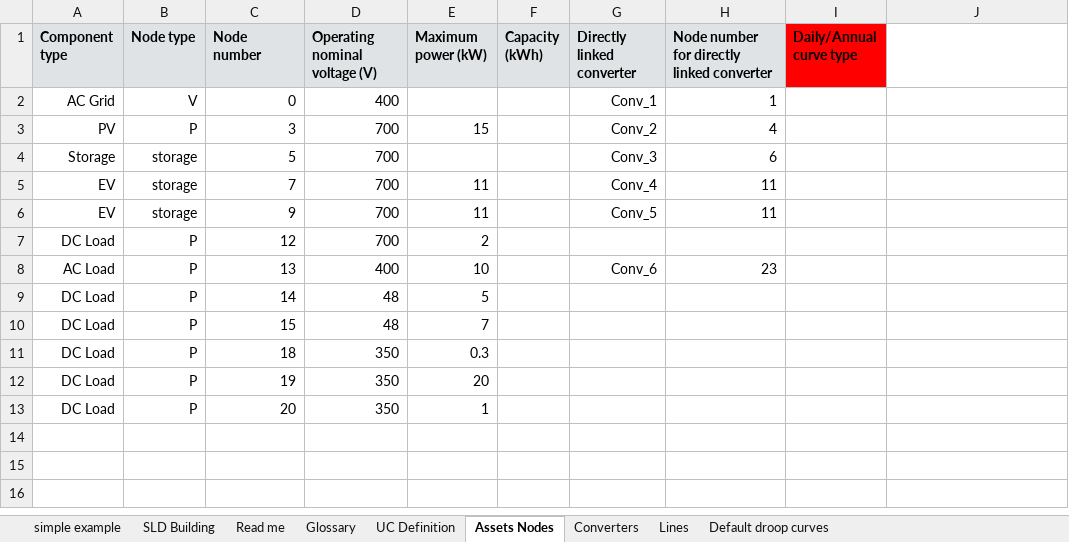
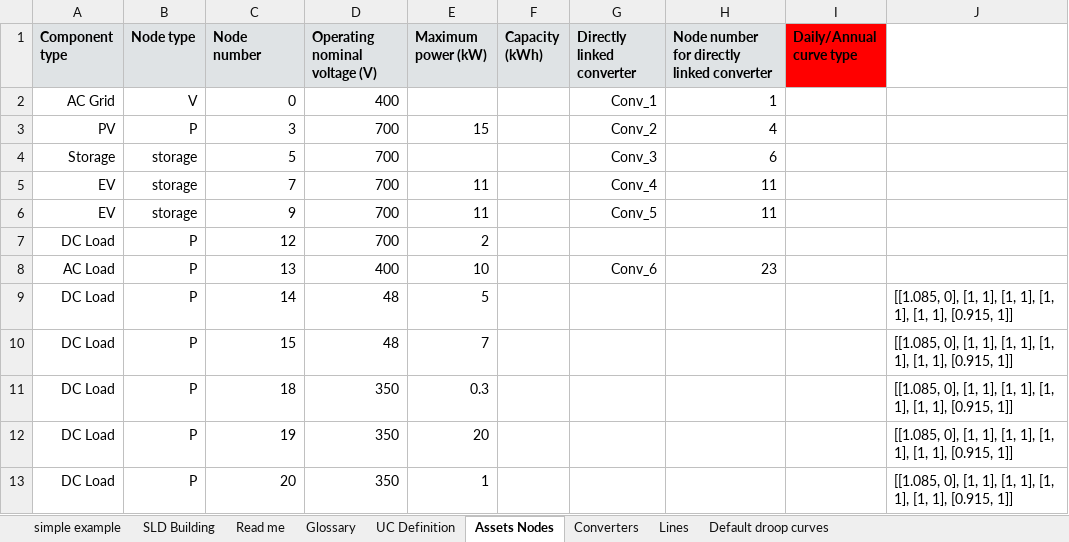
Before and after one commit to SHIFT2DC/dc_design_tool, an Excel workbook: grid_data_input_file_WIP_v1.xlsx, sheet Assets Nodes, drawn as a sheet; values as stored, in another font and other column widths than the file's, no borders; charts and pictures not drawn; the diff names each change by its address in the sheet, - before the commit and + after, or states it on an @@ line.

```diff
--- a/grid_data_input_file_WIP_v1.xlsx (sheet Assets Nodes)
+++ b/grid_data_input_file_WIP_v1.xlsx (sheet Assets Nodes)
-J9:J13: (empty)
+J9:J13: [[1.085, 0], [1, 1], [1, 1], [1, 1], [1, 1], [0.915, 1]]
```
Also changed, not shown: charts or pictures, 5 other files.
